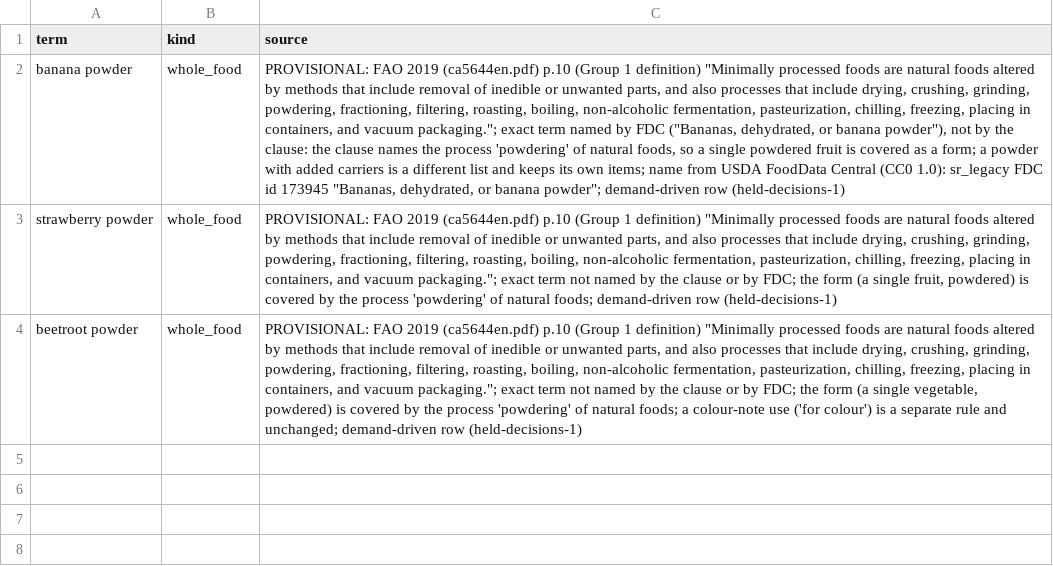
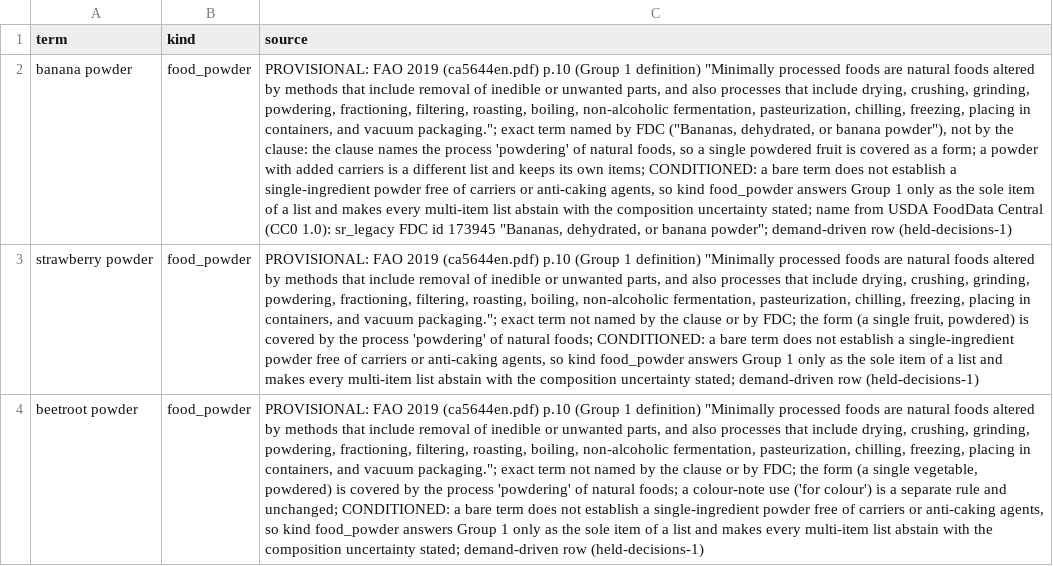
Before and after one commit to saurabh2894/FoodScanner, a CSV file: evaluation/held_sources_1/gate/lexicon_candidate_rows.csv, drawn as a sheet; the diff names each change by its address in the sheet, - before the commit and + after, or states it on an @@ line.

```diff
--- a/evaluation/held_sources_1/gate/lexicon_candidate_rows.csv
+++ b/evaluation/held_sources_1/gate/lexicon_candidate_rows.csv
-B2:B4 (kind): whole_food
+B2:B4 (kind): food_powder
-C2 (source): …own items; name from…
+C2 (source): …own items; CONDITIONED: a bare term does not establish a single-ingredient powder free of carriers or anti-caking agents, so kind food_powder answers Group 1 only as the sole item of a list and makes every multi-item list abstain with the composition uncertainty stated; name from…
-C3 (source): …natural foods; demand-driven row…
+C3 (source): …natural foods; CONDITIONED: a bare term does not establish a single-ingredient powder free of carriers or anti-caking agents, so kind food_powder answers Group 1 only as the sole item of a list and makes every multi-item list abstain with the composition uncertainty stated; demand-driven row…
-C4 (source): …and unchanged; demand-driven row…
+C4 (source): …and unchanged; CONDITIONED: a bare term does not establish a single-ingredient powder free of carriers or anti-caking agents, so kind food_powder answers Group 1 only as the sole item of a list and makes every multi-item list abstain with the composition uncertainty stated; demand-driven row…
```
Also changed, not shown: evaluation/held_sources_1/gate/decisions_report.csv, src/foodscan/resources/lexicon.csv, 9 other files.
